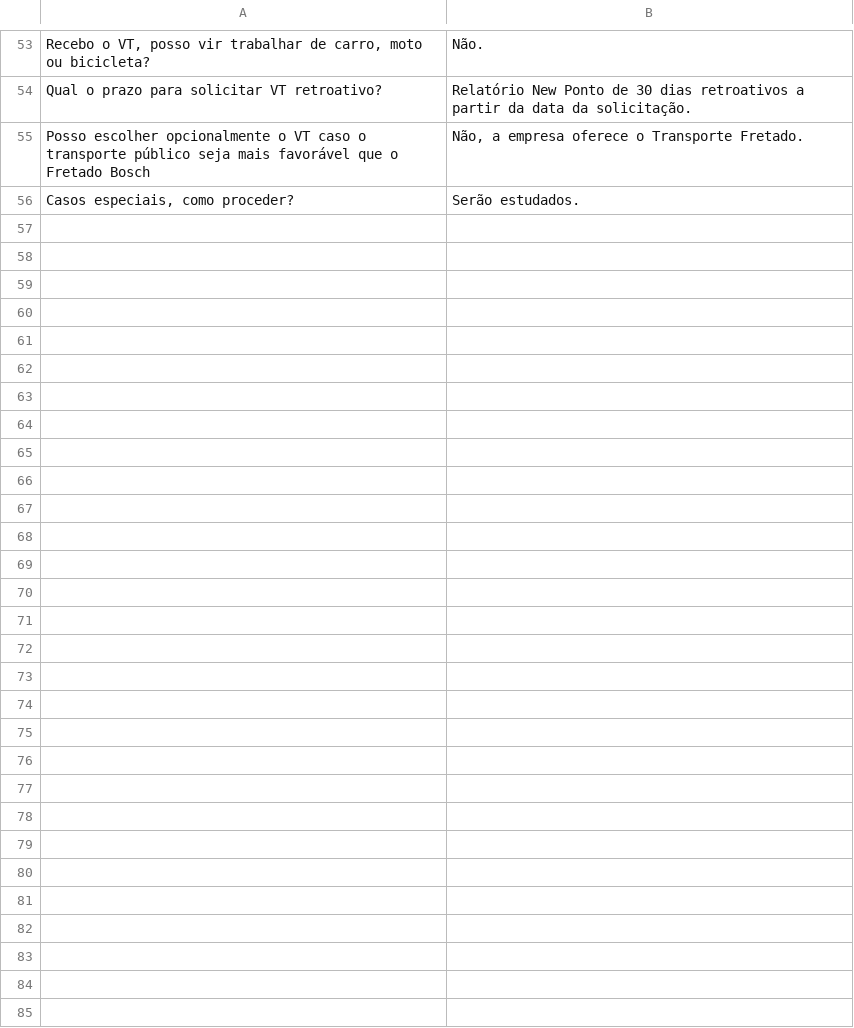
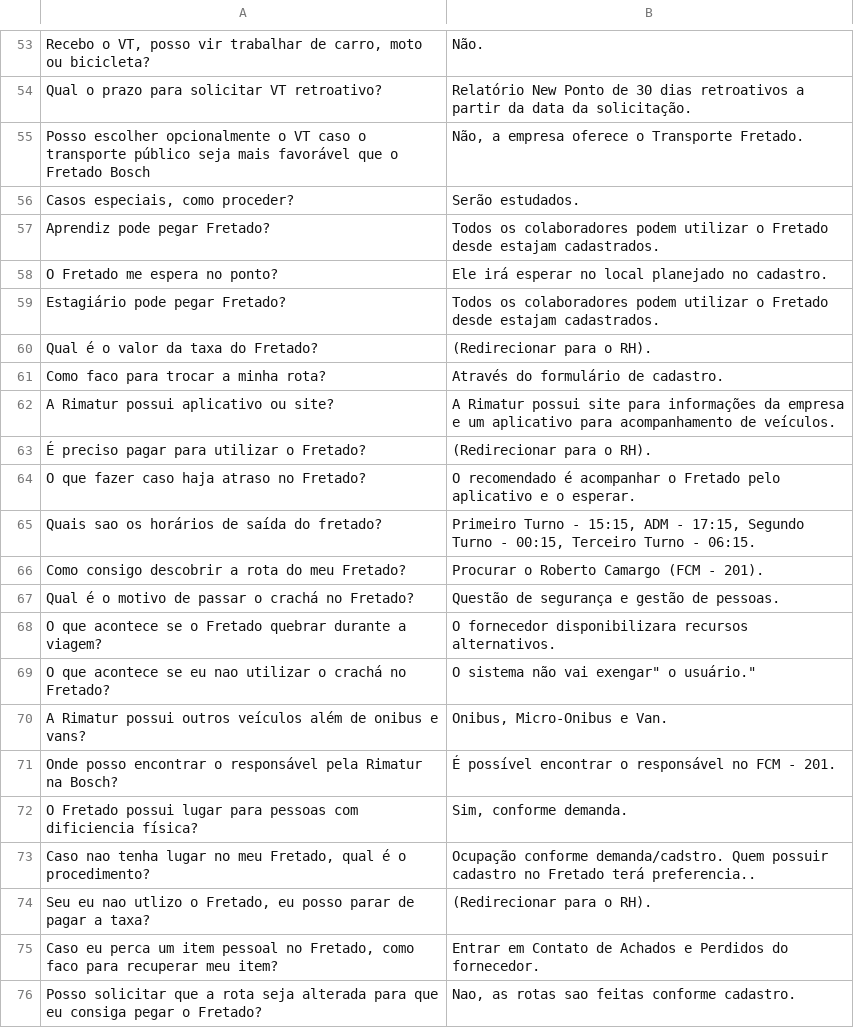
Before and after one commit to Tavares-Gui/TCC-Senai_IA, a CSV file: csv/PerguntasRespostas.csv, drawn as a sheet; only a part is shown, gaps mark what is left out; the diff names each change by its address in the sheet, - before the commit and + after, or states it on an @@ line.

```diff
--- a/csv/PerguntasRespostas.csv
+++ b/csv/PerguntasRespostas.csv
+row 57: Aprendiz pode pegar Fretado? | Todos os colaboradores podem utilizar o Fretado desde estajam cadastrados.
+row 58: O Fretado me espera no ponto? | Ele irá esperar no local planejado no cadastro.
+row 59: Estagiário pode pegar Fretado? | Todos os colaboradores podem utilizar o Fretado desde estajam cadastrados.
+row 60: Qual é o valor da taxa do Fretado? | (Redirecionar para o RH).
+row 61: Como faco para trocar a minha rota? | Através do formulário de cadastro.
+row 62: A Rimatur possui aplicativo ou site? | A Rimatur possui site para informações da empresa e um aplicativo para acompanhamento de veículos.
+row 63: É preciso pagar para utilizar o Fretado? | (Redirecionar para o RH).
+row 64: O que fazer caso haja atraso no Fretado? | O recomendado é acompanhar o Fretado pelo aplicativo e o esperar.
+row 65: Quais sao os horários de saída do fretado? | Primeiro Turno - 15:15, ADM - 17:15, Segundo Turno - 00:15, Terceiro Turno - 06:15.
+row 66: Como consigo descobrir a rota do meu Fretado? | Procurar o Roberto Camargo (FCM - 201).
+row 67: Qual é o motivo de passar o crachá no Fretado? | Questão de segurança e gestão de pessoas.
+row 68: O que acontece se o Fretado quebrar durante a viagem? | O fornecedor disponibilizara recursos alternativos.
+row 69: O que acontece se eu nao utilizar o crachá no Fretado? | O sistema não vai exengar" o usuário."
+row 70: A Rimatur possui outros veículos além de onibus e vans? | Onibus, Micro-Onibus e Van.
+row 71: Onde posso encontrar o responsável pela Rimatur na Bosch? | É possível encontrar o responsável no FCM - 201.
+row 72: O Fretado possui lugar para pessoas com dificiencia física? | Sim, conforme demanda.
+row 73: Caso nao tenha lugar no meu Fretado, qual é o procedimento? | Ocupação conforme demanda/cadstro. Quem possuir cadastro no Fretado terá preferencia..
+row 74: Seu eu nao utlizo o Fretado, eu posso parar de pagar a taxa? | (Redirecionar para o RH).
+row 75: Caso eu perca um item pessoal no Fretado, como faco para recuperar meu item? | Entrar em Contato de Achados e Perdidos do fornecedor.
+row 76: Posso solicitar que a rota seja alterada para que eu consiga pegar o Fretado? | Nao, as rotas sao feitas conforme cadastro.
```
Also changed, not shown: csv/Perguntas.csv, csv/Respostas.csv, 4 other files.
